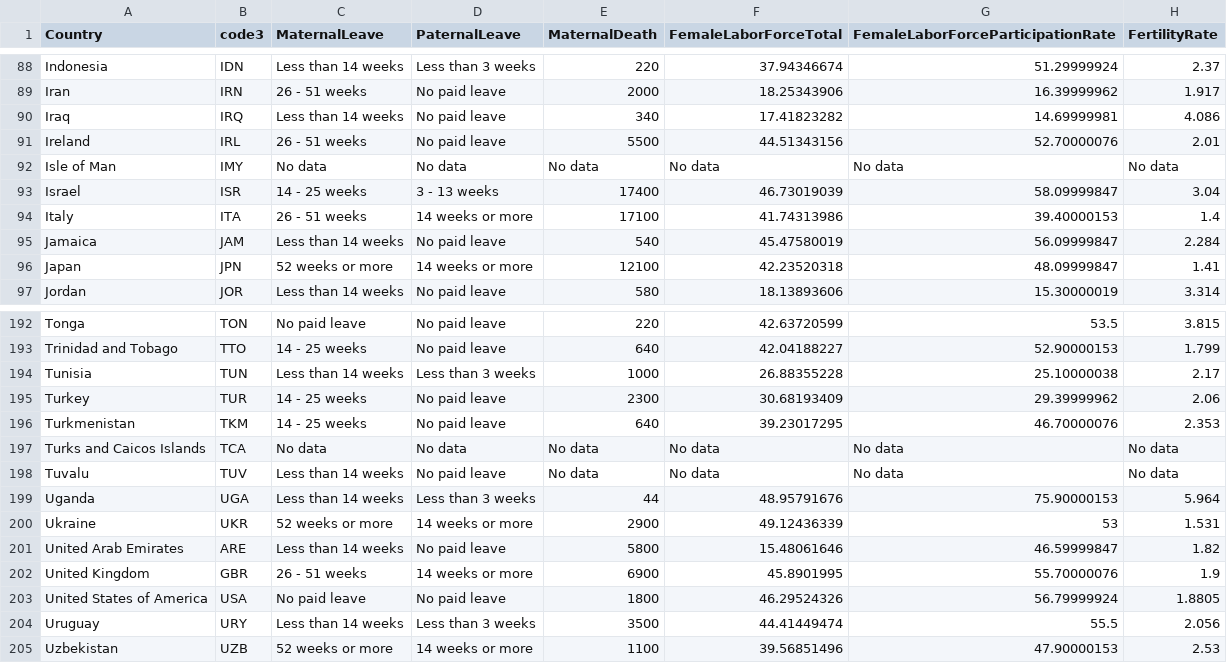
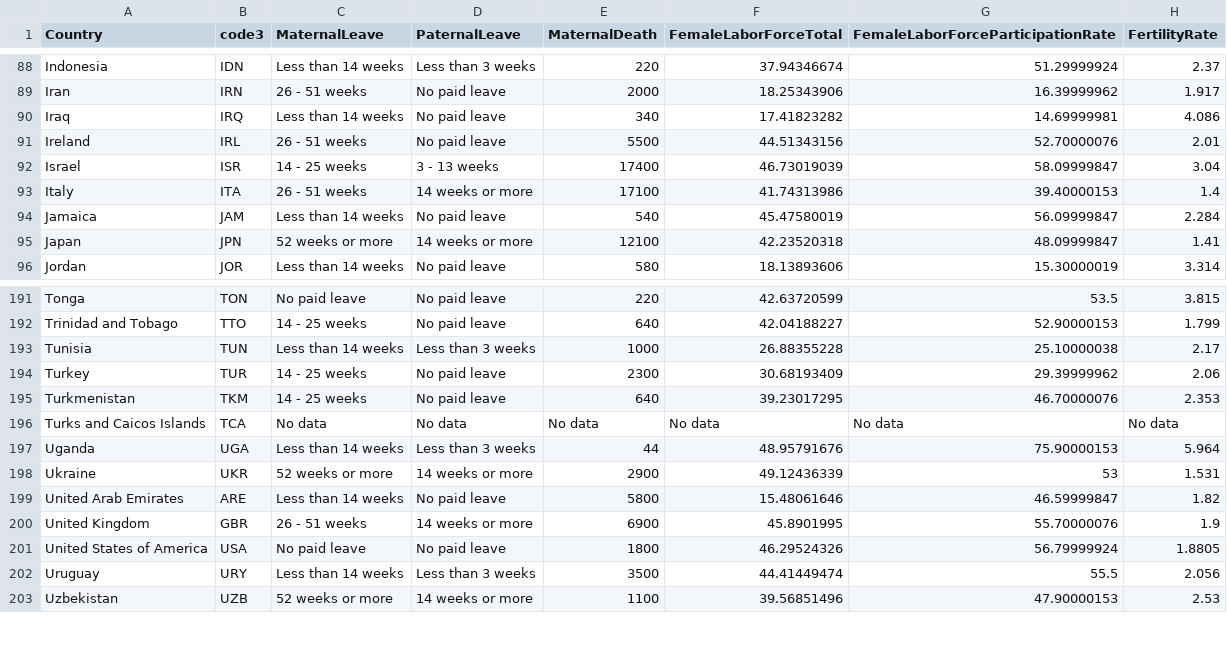
Before and after one commit to tolomaps/maternity, a CSV file: data/maternityData.csv, drawn as a sheet; only a part is shown, gaps mark what is left out; the diff names each change by its address in the sheet, - before the commit and + after, or states it on an @@ line.

```diff
--- a/data/maternityData.csv
+++ b/data/maternityData.csv
-row 92: Isle of Man | IMY | No data | No data | No data | No data | No data | No data
-row 198: Tuvalu | TUV | Less than 14 weeks | No paid leave | No data | No data | No data | No data
```
Also changed, not shown: 11 other files.
